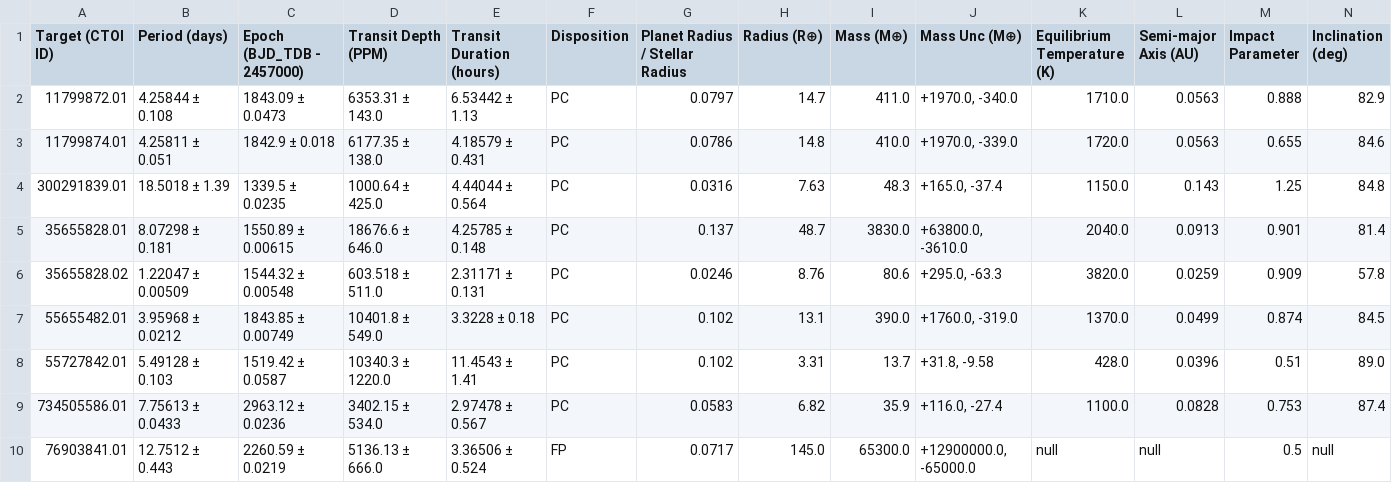
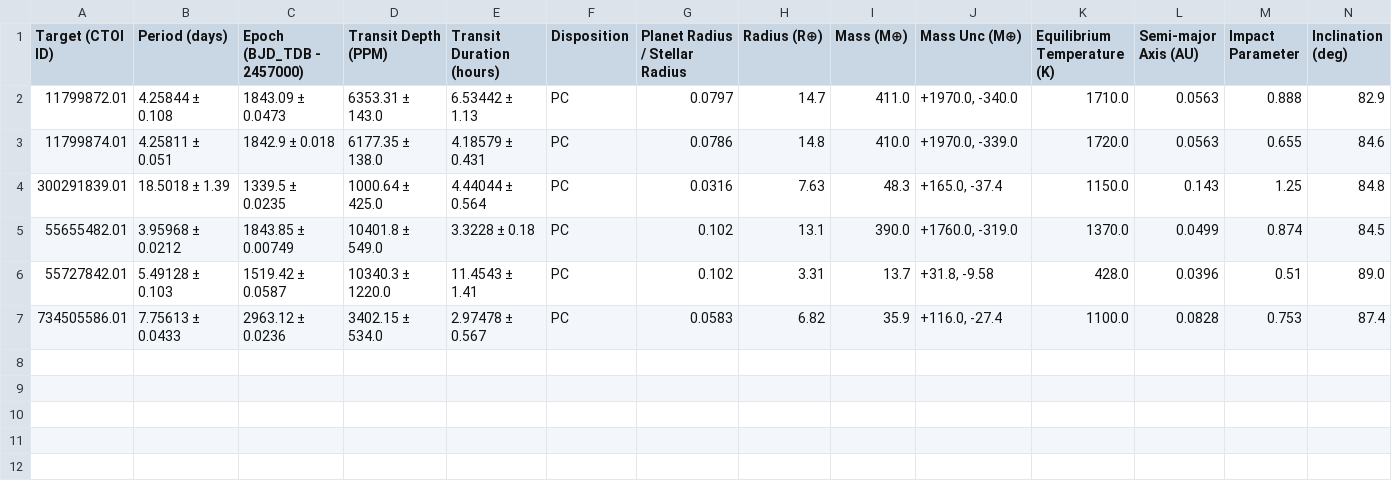
Before and after one commit to kzhu2099/Exoplanets, a CSV file: CTOI Creation/Results/ctois.csv, drawn as a sheet; only a part is shown; rows hold the shown columns only; the diff names each change by its address in the sheet, - before the commit and + after, or states it on an @@ line.

```diff
--- a/CTOI Creation/Results/ctois.csv
+++ b/CTOI Creation/Results/ctois.csv
-row 5: 35655828.01 | 8.07298 ± 0.181 | 1550.89 ± 0.00615 | 18676.6 ± 646.0 | 4.25785 ± 0.148 | PC | 0.137 | 48.7 | 3830.0 | +63800.0, -3610.0 | 2040.0 | 0.0913 | 0.901 | 81.4
-row 6: 35655828.02 | 1.22047 ± 0.00509 | 1544.32 ± 0.00548 | 603.518 ± 511.0 | 2.31171 ± 0.131 | PC | 0.0246 | 8.76 | 80.6 | +295.0, -63.3 | 3820.0 | 0.0259 | 0.909 | 57.8
-row 10: 76903841.01 | 12.7512 ± 0.443 | 2260.59 ± 0.0219 | 5136.13 ± 666.0 | 3.36506 ± 0.524 | FP | 0.0717 | 145.0 | 65300.0 | +12900000.0, -65000.0 | null | null | 0.5 | null
```
Also changed, not shown: CTOI Creation/Results/stars.csv, CTOI Creation/uploaded_ctois.csv, 11 other files.
